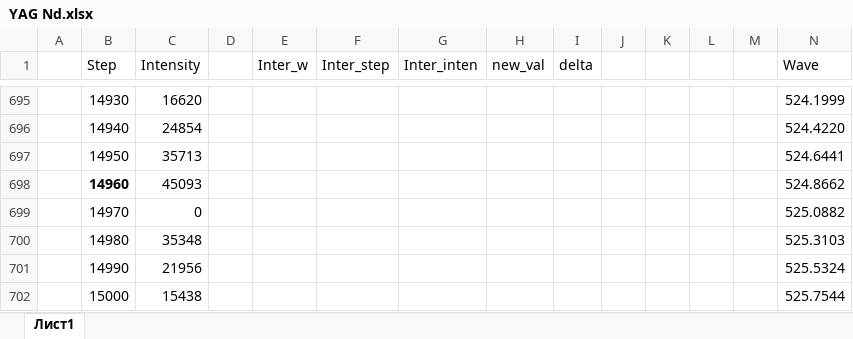
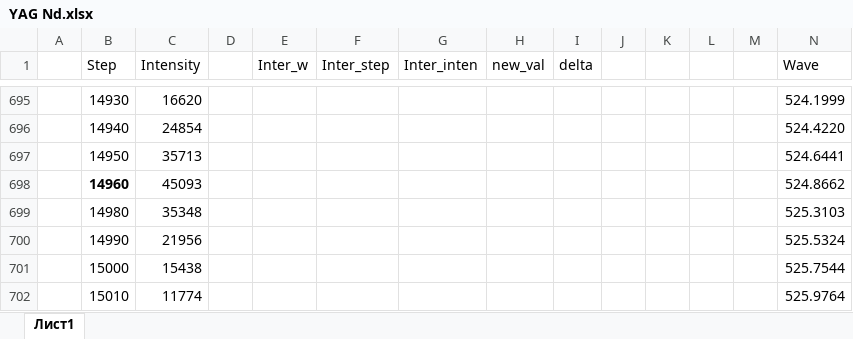
Before and after one commit to koromsergei/Python_tasks_algorithm, an Excel workbook: ITMO/YAG Nd.xlsx, sheet Лист1, drawn as a sheet; only a part is shown, gaps mark what is left out; the shorter side is filled out with more unchanged rows; values as stored, in another font and other column widths than the file's, no borders; rows hold the shown columns only; the diff names each change by its address in the sheet, - before the commit and + after, or states it on an @@ line.

```diff
--- a/ITMO/YAG Nd.xlsx (sheet Лист1)
+++ b/ITMO/YAG Nd.xlsx (sheet Лист1)
-row 699:  | 14970 | 0 |  |  |  |  |  |  |  |  |  |  | 525.0882
```
Also changed, not shown: 2 other files.
